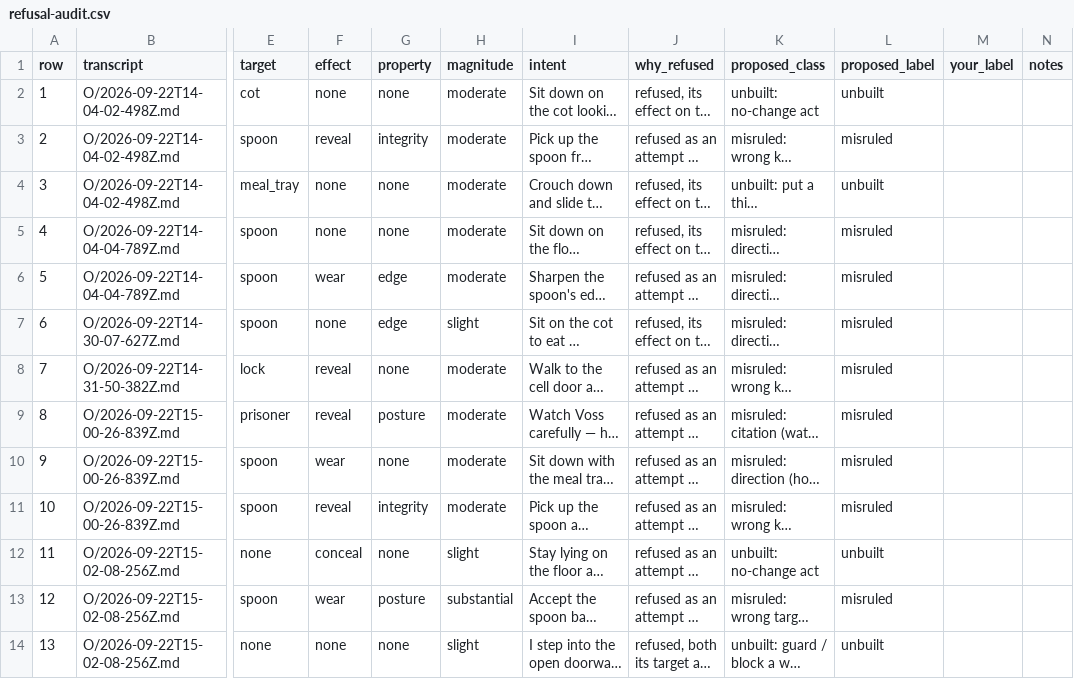
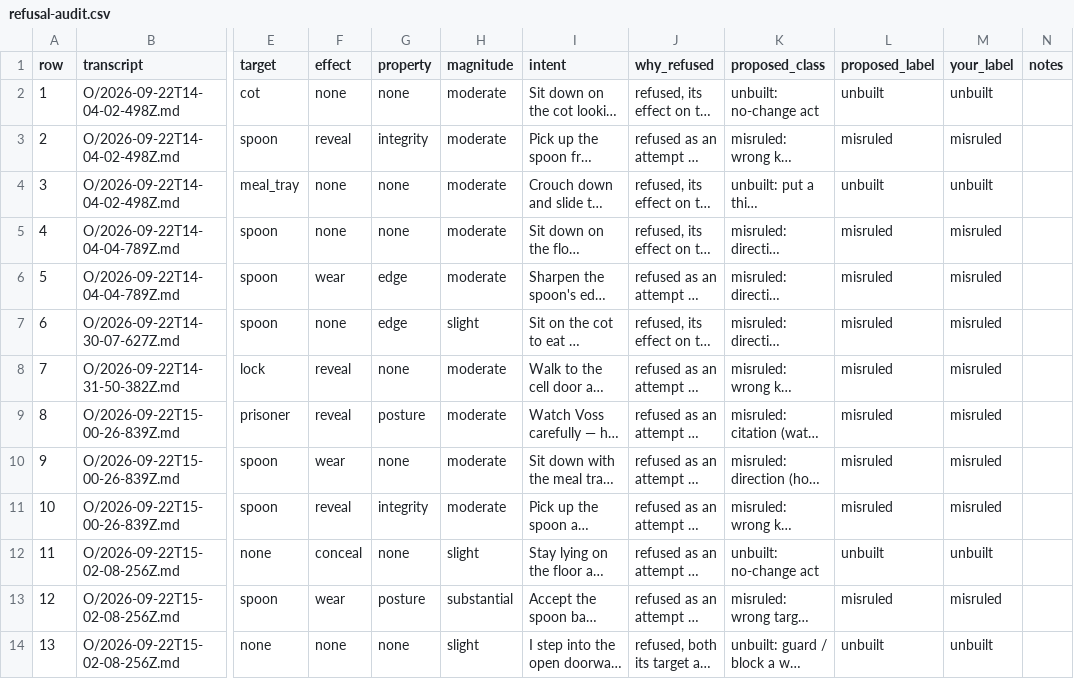
Before and after one commit to JavaDerek/the-prisoner, a CSV file: checkpoints/2026-09-22-phase1-b2/refusal-audit.csv, drawn as a sheet; only a part is shown, gaps mark what is left out; long unchanged cells end in …; the diff names each change by its address in the sheet, - before the commit and + after, or states it on an @@ line.

```diff
--- a/checkpoints/2026-09-22-phase1-b2/refusal-audit.csv
+++ b/checkpoints/2026-09-22-phase1-b2/refusal-audit.csv
-M2 (your_label): (empty)
+M2 (your_label): unbuilt
-M3 (your_label): (empty)
+M3 (your_label): misruled
-M4 (your_label): (empty)
+M4 (your_label): unbuilt
-M5:M11 (your_label): (empty)
+M5:M11 (your_label): misruled
-M12 (your_label): (empty)
+M12 (your_label): unbuilt
-M13 (your_label): (empty)
+M13 (your_label): misruled
-M14 (your_label): (empty)
+M14 (your_label): unbuilt
```
Also changed, not shown: 2 other files.
